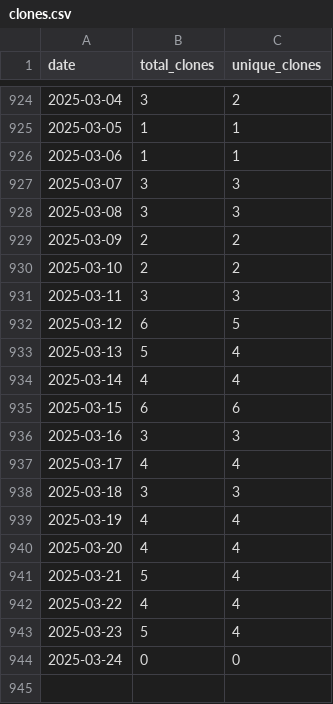
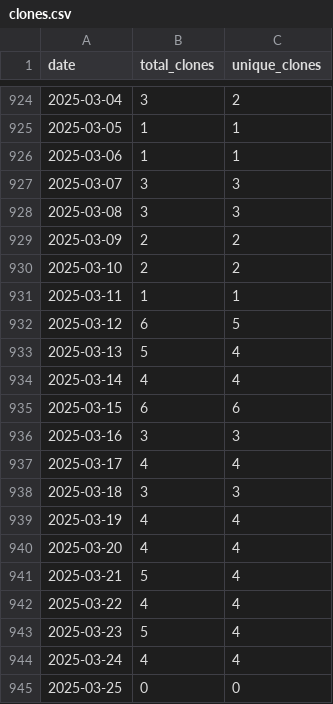
Before and after one commit to wumphlett/COMP-4320, a CSV file: .traffic/clones.csv, drawn as a sheet; only a part is shown, gaps mark what is left out.

Commit message:
Updating repository traffic

```diff
--- a/.traffic/clones.csv
+++ b/.traffic/clones.csv
@@ -930,3 +930,3 @@ date,total_clones,unique_clones
 2025-03-10,2,2
-2025-03-11,3,3
+2025-03-11,1,1
 2025-03-12,6,5
@@ -943,2 +943,3 @@ date,total_clones,unique_clones
 2025-03-23,5,4
-2025-03-24,0,0
+2025-03-24,4,4
+2025-03-25,0,0
```
Also changed, not shown: .traffic/views.csv, 3 other files.
